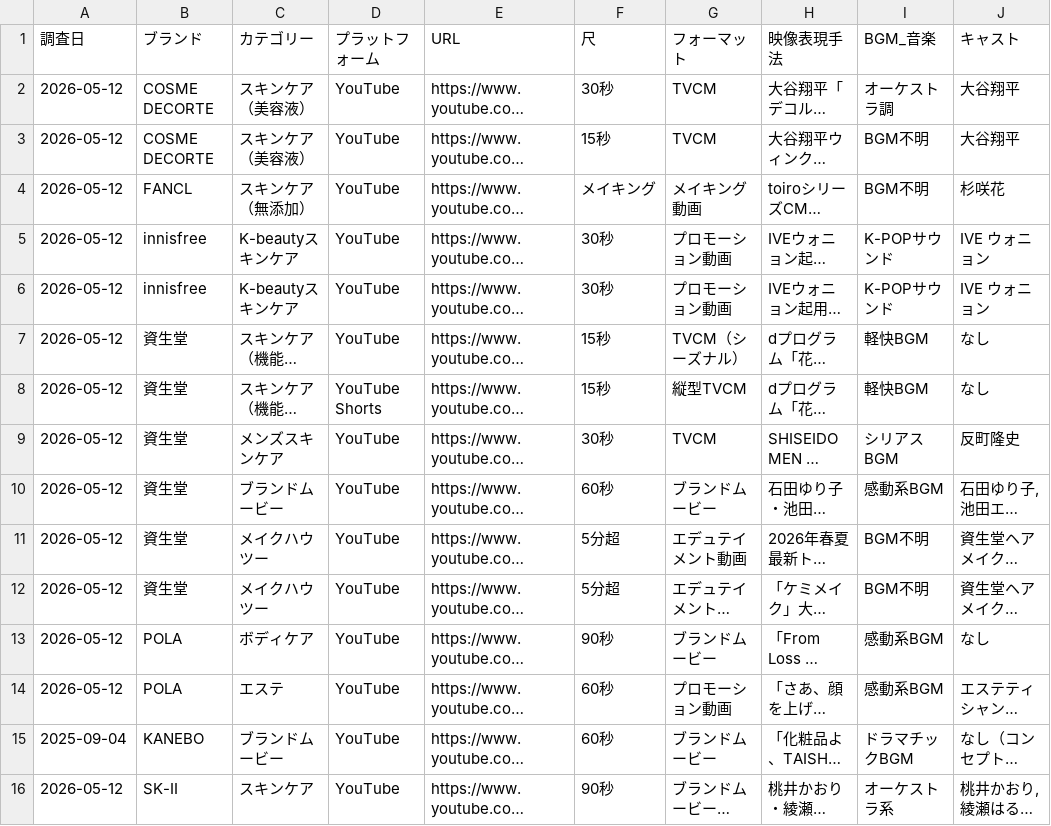
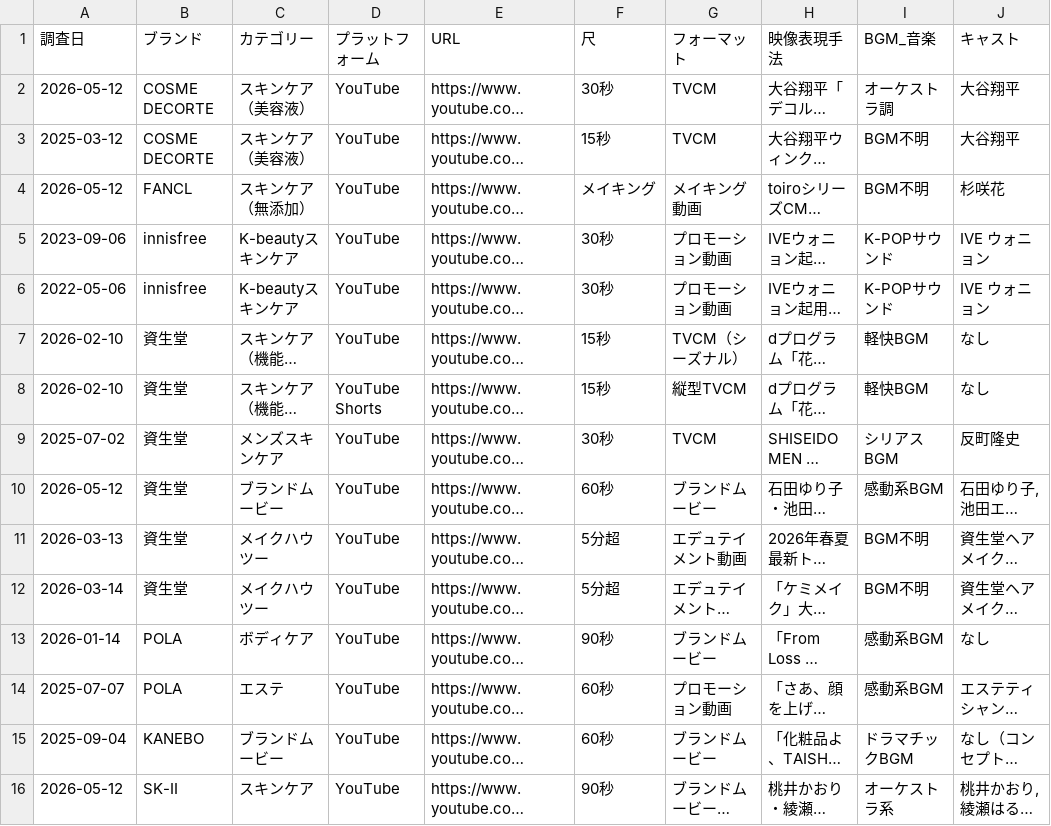
Before and after one commit to mizutani-yuta-git/claude-management, a CSV file: output/trends/competitive-video-master.csv, drawn as a sheet; only a part is shown; long unchanged cells end in …; the diff covers the shown part only; the diff names each change by its address in the sheet, - before the commit and + after, or states it on an @@ line.

```diff
--- a/output/trends/competitive-video-master.csv
+++ b/output/trends/competitive-video-master.csv
-A3 (調査日): 2026-05-12
+A3 (調査日): 2025-03-12
-A5 (調査日): 2026-05-12
+A5 (調査日): 2023-09-06
-A6 (調査日): 2026-05-12
+A6 (調査日): 2022-05-06
-A7:A8 (調査日): 2026-05-12
+A7:A8 (調査日): 2026-02-10
-A9 (調査日): 2026-05-12
+A9 (調査日): 2025-07-02
-A11 (調査日): 2026-05-12
+A11 (調査日): 2026-03-13
-A12 (調査日): 2026-05-12
+A12 (調査日): 2026-03-14
-A13 (調査日): 2026-05-12
+A13 (調査日): 2026-01-14
-A14 (調査日): 2026-05-12
+A14 (調査日): 2025-07-07
```
Also changed, not shown: 119 edited cells elsewhere in this file, 2 other files.
